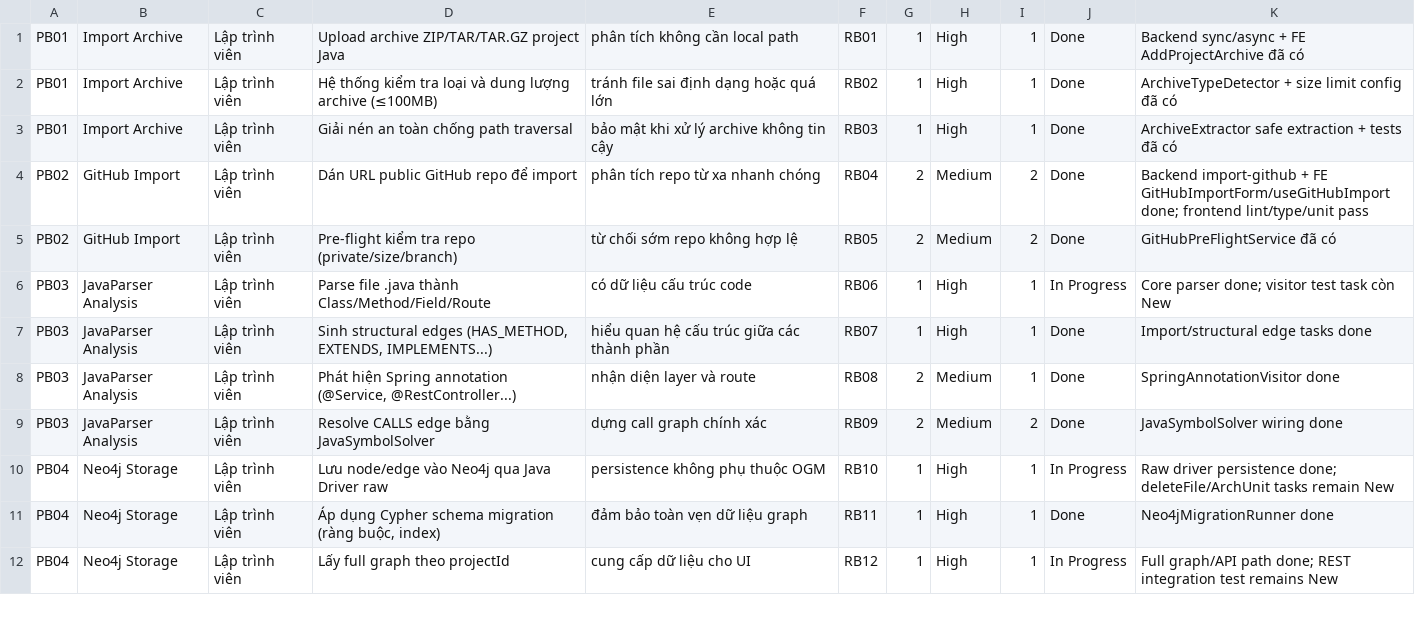
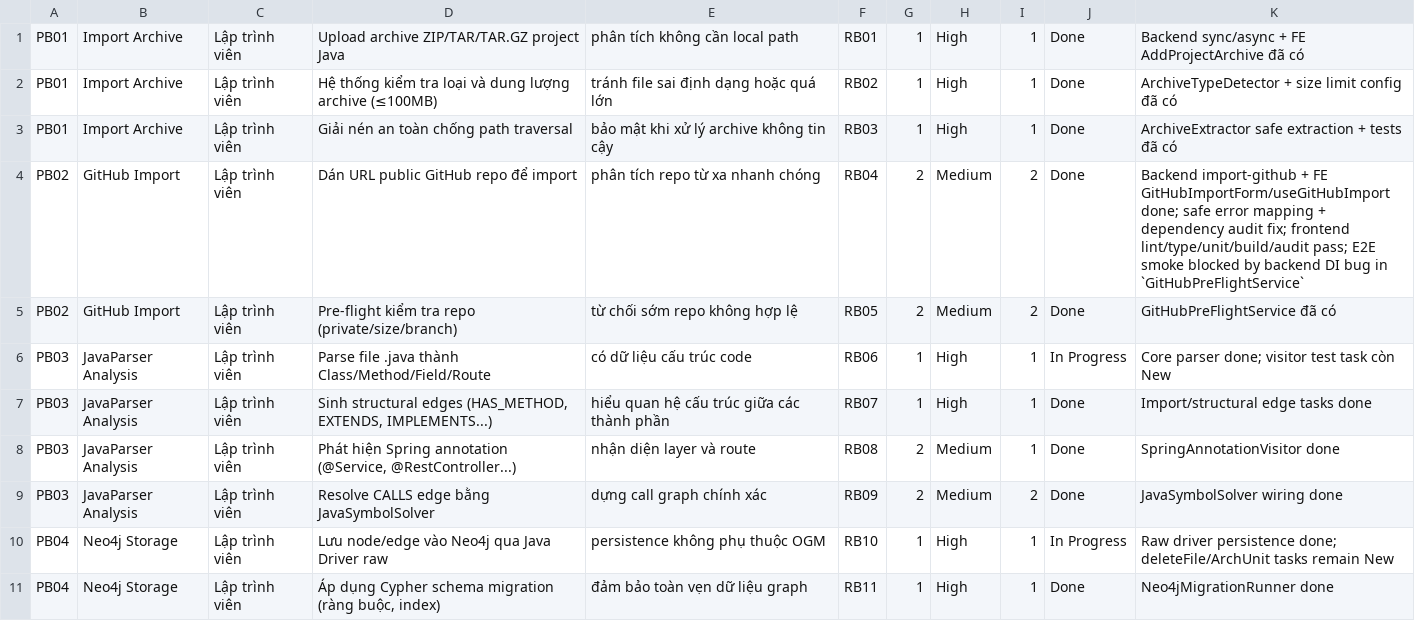
Before and after one commit to ThinhChauTran263/VibeGraph-com, a CSV file: task/csv_exports/release_backlog.csv, drawn as a sheet; only a part is shown; the shorter side is filled out with more unchanged rows.

```diff
--- a/task/csv_exports/release_backlog.csv
+++ b/task/csv_exports/release_backlog.csv
@@ -3,3 +3,3 @@ PB01,Import Archive,Lập trình viên,Hệ thống kiểm tra loại và dung l
 PB01,Import Archive,Lập trình viên,Giải nén an toàn chống path traversal,bảo mật khi xử lý archive không tin cậy,RB03,1,High,1,Done,ArchiveExtractor safe extraction + tests đã có
-PB02,GitHub Import,Lập trình viên,Dán URL public GitHub repo để import,phân tích repo từ xa nhanh chóng,RB04,2,Medium,2,Done,Backend import-github + FE GitHubImportForm/useGitHubImport done; frontend lint/type/unit pass
+PB02,GitHub Import,Lập trình viên,Dán URL public GitHub repo để import,phân tích repo từ xa nhanh chóng,RB04,2,Medium,2,Done,Backend import-github + FE GitHubImportForm/useGitHubImport done; safe error mapping + dependency audit fix; frontend lint/type/unit/build/audit pass; E2E smoke blocked by backend DI bug in `GitHubPreFlightService`
 PB02,GitHub Import,Lập trình viên,Pre-flight kiểm tra repo (private/size/branch),từ chối sớm repo không hợp lệ,RB05,2,Medium,2,Done,GitHubPreFlightService đã có
```
Also changed, not shown: task/csv_exports/product_backlog.csv, task/csv_exports/sprint_backlog.csv, 2 other files.
